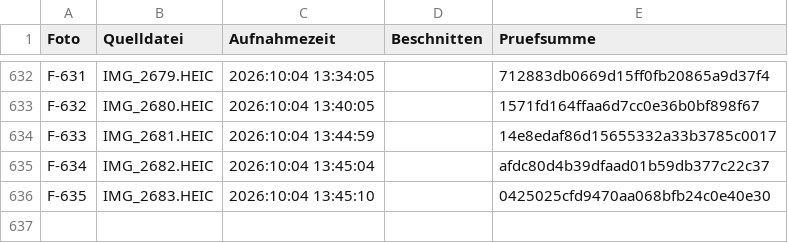
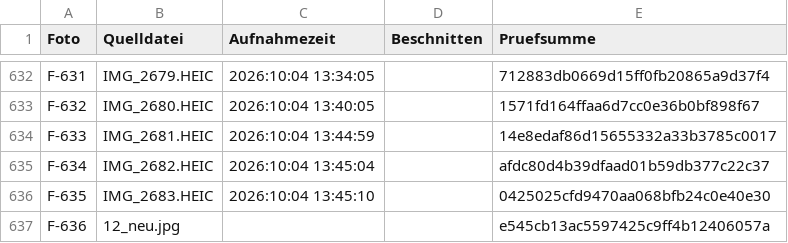
Before and after one commit to jenny9876781/Ablage-, a CSV file: daten/fotos_index.csv, drawn as a sheet; only a part is shown, gaps mark what is left out.

```diff
--- a/daten/fotos_index.csv
+++ b/daten/fotos_index.csv
@@ -636 +636,2 @@ F-634;IMG_2682.HEIC;2026:10:04 13:45:04;;afdc80d4b39dfaad01b59db377c22c37
 F-635;IMG_2683.HEIC;2026:10:04 13:45:10;;0425025cfd9470aa068bfb24c0e40e30
+F-636;12_neu.jpg;;;e545cb13ac5597425c9ff4b12406057a
```
Also changed, not shown: daten/artikel_kikripp.csv, 23 other files.
